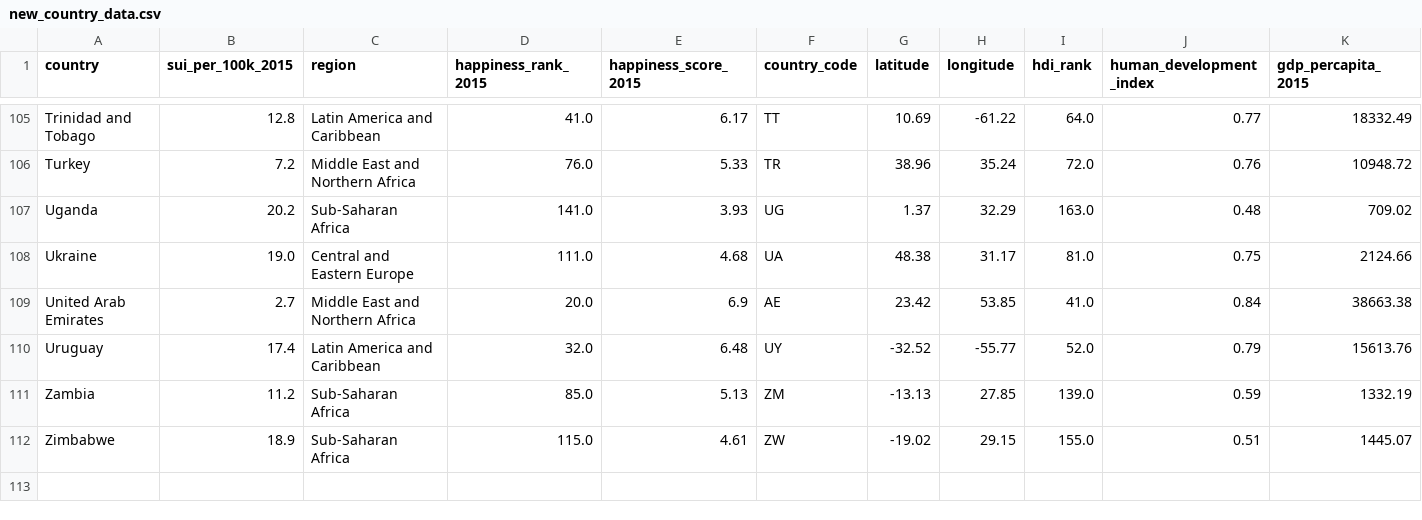
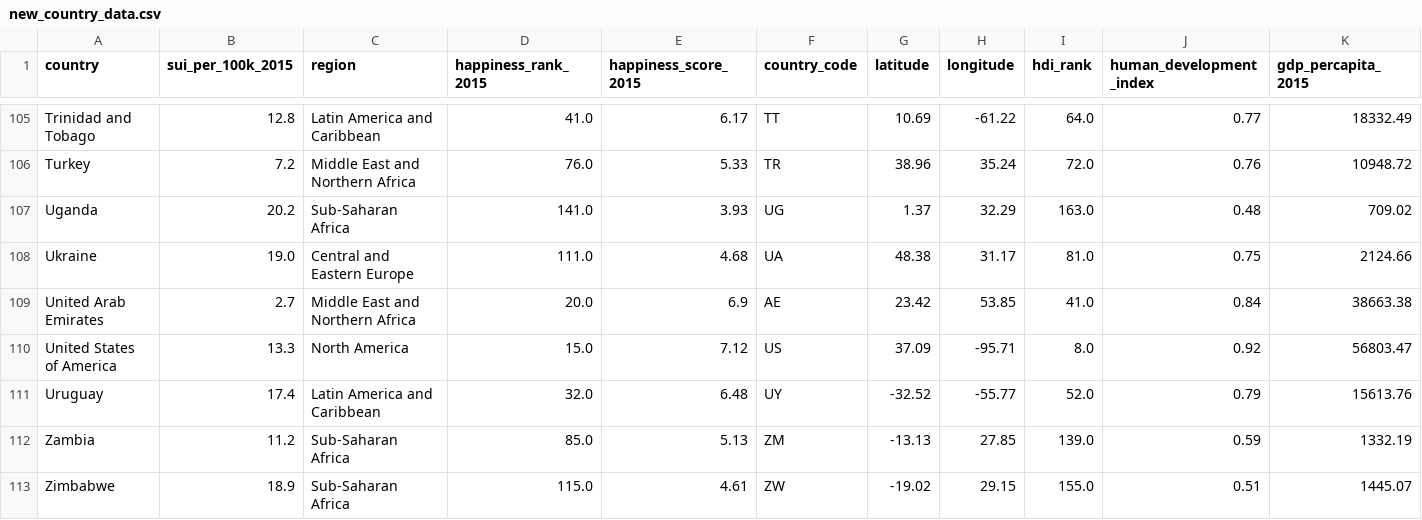
Before and after one commit to lake-walker/suicide_rate_analysis, a CSV file: data/new_country_data.csv, drawn as a sheet; only a part is shown, gaps mark what is left out; rows hold the shown columns only; the diff names each change by its address in the sheet, - before the commit and + after, or states it on an @@ line.

Commit message:
added usa data back in, minor style changes to html

```diff
--- a/data/new_country_data.csv
+++ b/data/new_country_data.csv
+row 110: United States of America | 13.3 | North America | 15.0 | 7.12 | US | 37.09 | -95.71 | 8.0 | 0.92 | 56803.47
```
Also changed, not shown: data/new_region_data.csv, 2 other files.
